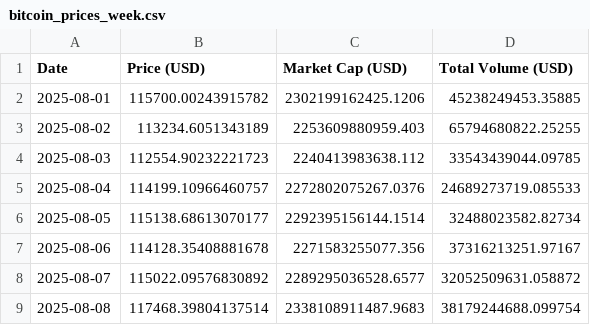
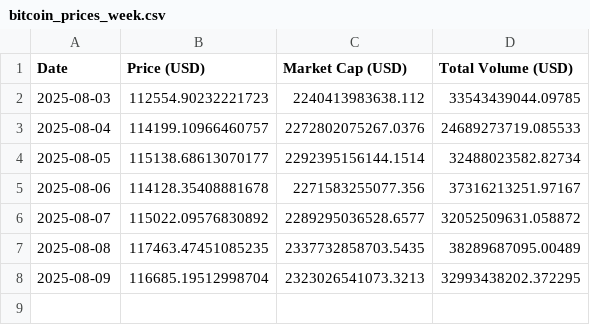
Before and after one commit to giladAlboher/pandas_-project, a CSV file: data/bitcoin_prices_week.csv, drawn as a sheet.

```diff
--- a/data/bitcoin_prices_week.csv
+++ b/data/bitcoin_prices_week.csv
@@ -1,4 +1,2 @@
 Date,Price (USD),Market Cap (USD),Total Volume (USD)
-2025-08-01,115700.00243915782,2302199162425.1206,45238249453.35885
-2025-08-02,113234.6051343189,2253609880959.403,65794680822.25255
 2025-08-03,112554.90232221723,2240413983638.112,33543439044.09785
@@ -8,2 +6,3 @@ Date,Price (USD),Market Cap (USD),Total Volume (USD)
 2025-08-07,115022.09576830892,2289295036528.6577,32052509631.058872
-2025-08-08,117468.39804137514,2338108911487.9683,38179244688.099754
+2025-08-08,117463.47451085235,2337732858703.5435,38289687095.00489
+2025-08-09,116685.19512998704,2323026541073.3213,32993438202.372295
```
Also changed, not shown: data/weekly_statistics.csv, 1 other file.
